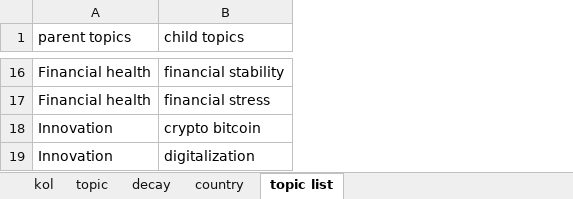
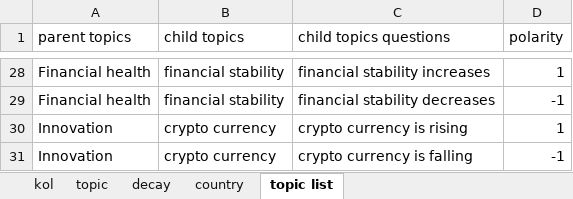
Before and after one commit to joyyuan89/KOL_model, an Excel workbook: INPUT/reference_tables/weight.xlsx, sheet topic list, drawn as a sheet; only a part is shown, gaps mark what is left out; values as stored, in another font and other column widths than the file's, no borders; addresses are those after the commit; the diff covers the shown part only; the diff names each change by its address in the sheet, - before the commit and + after, or states it on an @@ line.

```diff
--- a/INPUT/reference_tables/weight.xlsx (sheet topic list)
+++ b/INPUT/reference_tables/weight.xlsx (sheet topic list)
+column C (child topics questions), rows 28-31: financial stability increases | financial stability decreases | crypto currency is rising | crypto currency is falling
+column D (polarity), rows 28-31: 1 | -1 | 1 | -1
-B29 (child topics): financial stress
+B29 (child topics): financial stability
-B30 (child topics): crypto bitcoin
+B30 (child topics): crypto currency
-B31 (child topics): digitalization
+B31 (child topics): crypto currency
```
Also changed, not shown: 14 added rows, 2 removed rows and 7 edited cells elsewhere in this sheet, 4 other files.
